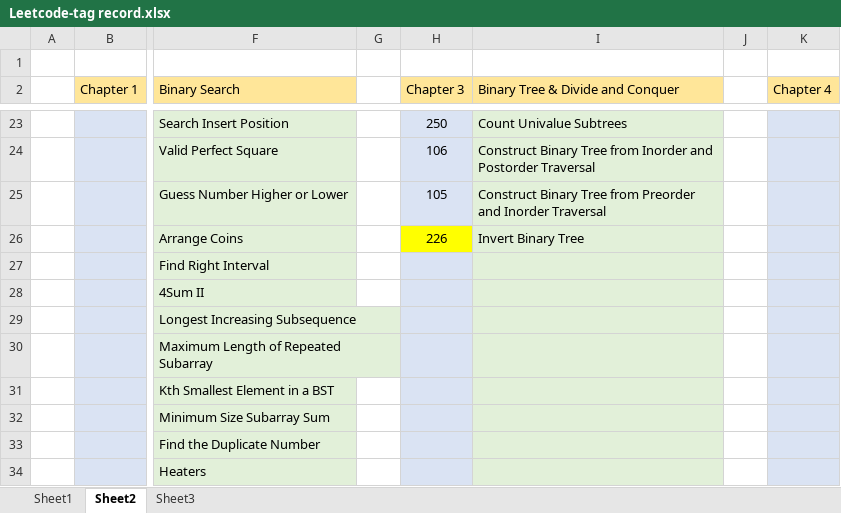
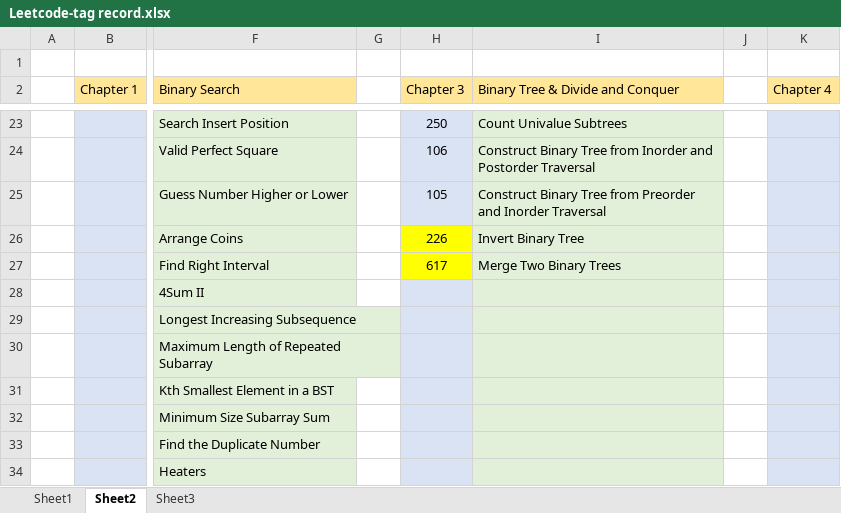
Before and after one commit to chiahsing24/workspace-algorithms, an Excel workbook: Leetcode-tag record.xlsx, sheet Sheet2, drawn as a sheet; only a part is shown, gaps mark what is left out; values as stored, in another font and other column widths than the file's, no borders; the diff names each change by its address in the sheet, - before the commit and + after, or states it on an @@ line.

Commit message:
leetcode0617 added

```diff
--- a/Leetcode-tag record.xlsx (sheet Sheet2)
+++ b/Leetcode-tag record.xlsx (sheet Sheet2)
-H27 (Chapter 3): (empty)
+H27 (Chapter 3): 617
-H27 fill: #DAE3F3
+H27 fill: #FFFF00
-I27 (Binary Tree & Divide and Conquer): (empty)
+I27 (Binary Tree & Divide and Conquer): Merge Two Binary Trees
```
Also changed, not shown: 2 other files.
